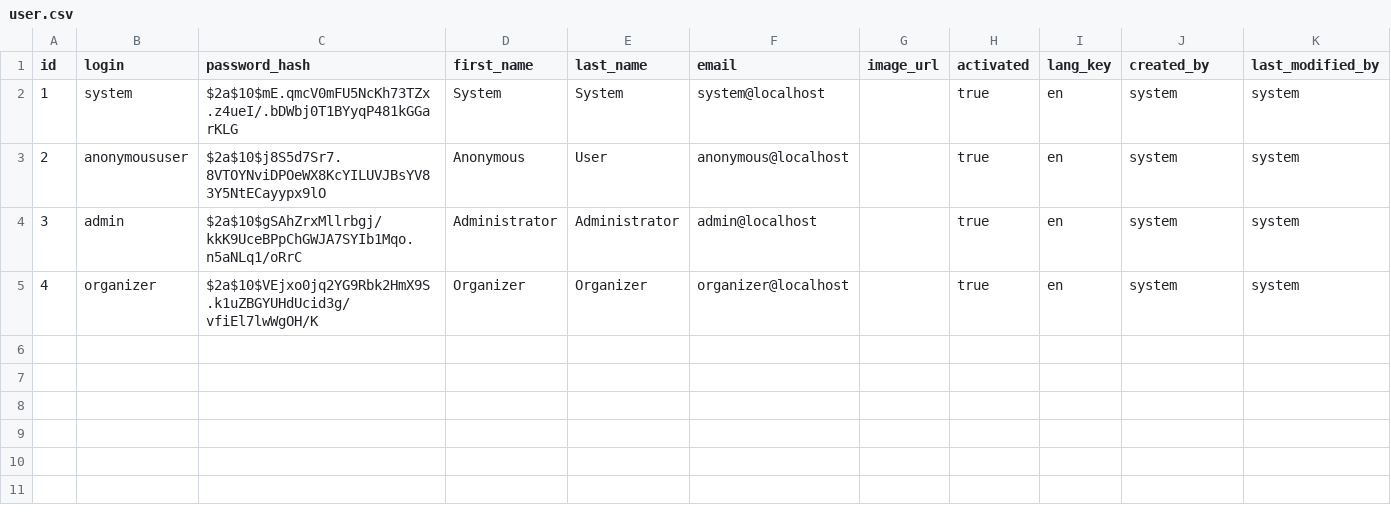
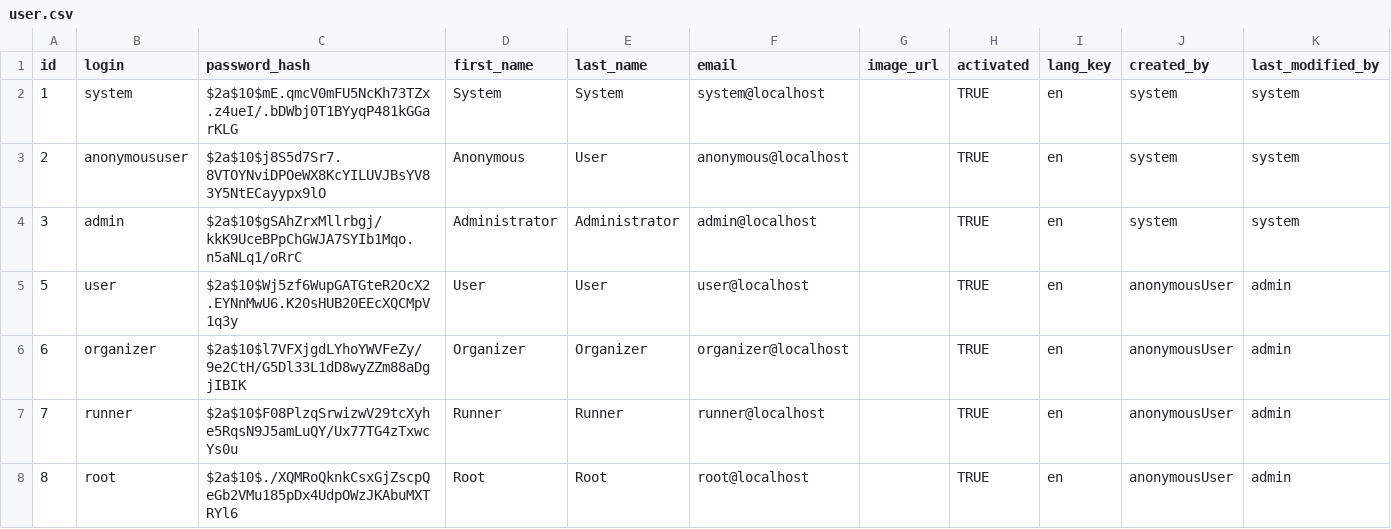
Before and after one commit to Mesqualito/rfb-loyalty, a CSV file: src/main/resources/config/liquibase/data/user.csv, drawn as a sheet.

Commit message:
Security Roles - IMPORTANT correction 3 of first step: locking the backend-API down - no help from https://www.udemy.com/course/angular-4-java-developers/learn/lecture/6156340 !!! 1.) create new users with password, at least one for every (new) role 2.) sign in with admin, change users to their roles 3.) open localhost:8080/h2-console, copy entries from JHI_USER 4.) must be 11 values/columns, see header of csv! Delete 'null'-values, timestamps... 5.) e.g. in Notepad++, change space with "Edit" => "Blank Operations" => "Change space to TAB (All)", then "Replace" - "Extended" - '\t' with ';' 6.) copy entries into config/liquibase/data/user.csv 7.) change entries in config/liquibase/data/user_authority.csv according to the entries in user.csv
For this scenario (root-root, runner-runner, user-user, admin-admin, organizer-organizer) 'user.csv' and 'user_authority.csv' in this commit are alright and will populate the demo h2 database for tests of backend and frontend role allocation.

refers to #3

```diff
--- a/src/main/resources/config/liquibase/data/user.csv
+++ b/src/main/resources/config/liquibase/data/user.csv
@@ -1,5 +1,8 @@
 id;login;password_hash;first_name;last_name;email;image_url;activated;lang_key;created_by;last_modified_by
-1;system;$2a$10$mE.qmcV0mFU5NcKh73TZx.z4ueI/.bDWbj0T1BYyqP481kGGarKLG;System;System;system@localhost;;true;en;system;system
-2;anonymoususer;$2a$10$j8S5d7Sr7.8VTOYNviDPOeWX8KcYILUVJBsYV83Y5NtECayypx9lO;Anonymous;User;anonymous@localhost;;true;en;system;system
-3;admin;$2a$10$gSAhZrxMllrbgj/kkK9UceBPpChGWJA7SYIb1Mqo.n5aNLq1/oRrC;Administrator;Administrator;admin@localhost;;true;en;system;system
-4;organizer;$2a$10$VEjxo0jq2YG9Rbk2HmX9S.k1uZBGYUHdUcid3g/vfiEl7lwWgOH/K;Organizer;Organizer;organizer@localhost;;true;en;system;system
+1;system;$2a$10$mE.qmcV0mFU5NcKh73TZx.z4ueI/.bDWbj0T1BYyqP481kGGarKLG;System;System;system@localhost;;TRUE;en;system;system
+2;anonymoususer;$2a$10$j8S5d7Sr7.8VTOYNviDPOeWX8KcYILUVJBsYV83Y5NtECayypx9lO;Anonymous;User;anonymous@localhost;;TRUE;en;system;system
+3;admin;$2a$10$gSAhZrxMllrbgj/kkK9UceBPpChGWJA7SYIb1Mqo.n5aNLq1/oRrC;Administrator;Administrator;admin@localhost;;TRUE;en;system;system
+5;user;$2a$10$Wj5zf6WupGATGteR2OcX2.EYNnMwU6.K20sHUB20EEcXQCMpV1q3y;User;User;user@localhost;;TRUE;en;anonymousUser;admin
+6;organizer;$2a$10$l7VFXjgdLYhoYWVFeZy/9e2CtH/G5Dl33L1dD8wyZZm88aDgjIBIK;Organizer;Organizer;organizer@localhost;;TRUE;en;anonymousUser;admin
+7;runner;$2a$10$F08PlzqSrwizwV29tcXyhe5RqsN9J5amLuQY/Ux77TG4zTxwcYs0u;Runner;Runner;runner@localhost;;TRUE;en;anonymousUser;admin
+8;root;$2a$10$./XQMRoQknkCsxGjZscpQeGb2VMu185pDx4UdpOWzJKAbuMXTRYl6;Root;Root;root@localhost;;TRUE;en;anonymousUser;admin
```
Also changed, not shown: 8 other files.
